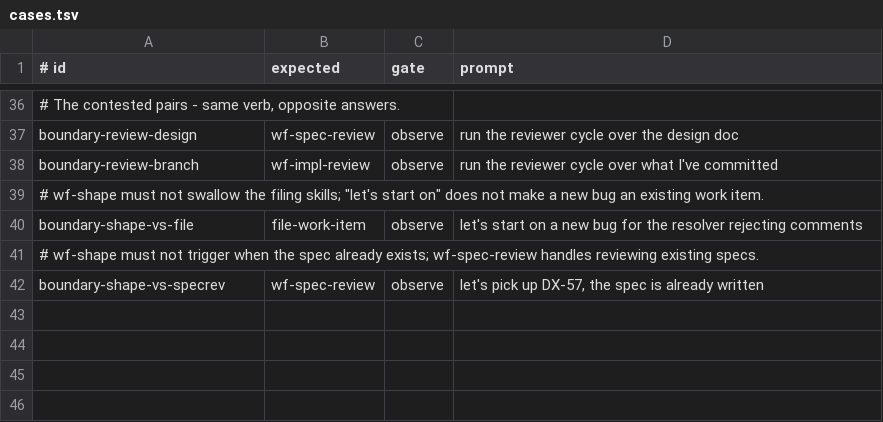
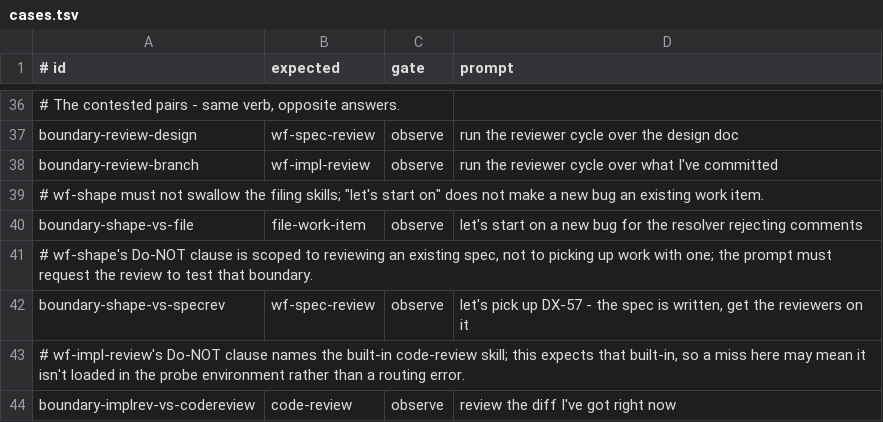
Before and after one commit to andeart/dotfiles, a TSV file: evals/skill-triggers/cases.tsv, drawn as a sheet; only a part is shown, gaps mark what is left out.

Commit message:
Ground the shape-vs-specrev boundary case and cover the code-review overlap
boundary-shape-vs-specrev requested no review, so wf-shape firing was
correct and the case would have recorded a real trigger as a miss;
reword it to actually ask for the review. wf-impl-review's code-review
Do-NOT clause was the only boundary claim among the three new skills
with no case measuring it, so add the paired probe in the other
direction.

```diff
--- a/evals/skill-triggers/cases.tsv
+++ b/evals/skill-triggers/cases.tsv
@@ -40,3 +40,5 @@ boundary-review-branch	wf-impl-review	observe	run the reviewer cycle over what I
 boundary-shape-vs-file	file-work-item	observe	let's start on a new bug for the resolver rejecting comments
-# wf-shape must not trigger when the spec already exists; wf-spec-review handles reviewing existing specs.
-boundary-shape-vs-specrev	wf-spec-review	observe	let's pick up DX-57, the spec is already written
+# wf-shape's Do-NOT clause is scoped to reviewing an existing spec, not to picking up work with one; the prompt must request the review to test that boundary.
+boundary-shape-vs-specrev	wf-spec-review	observe	let's pick up DX-57 - the spec is written, get the reviewers on it
+# wf-impl-review's Do-NOT clause names the built-in code-review skill; this expects that built-in, so a miss here may mean it isn't loaded in the probe environment rather than a routing error.
+boundary-implrev-vs-codereview	code-review	observe	review the diff I've got right now
```
